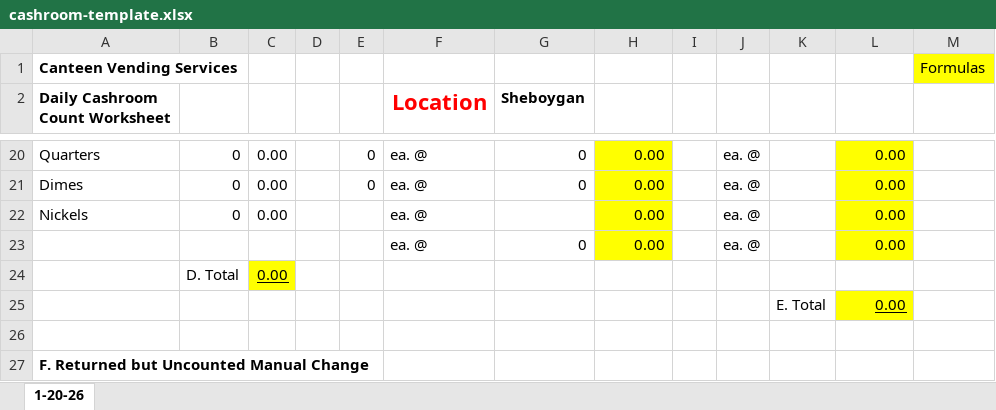
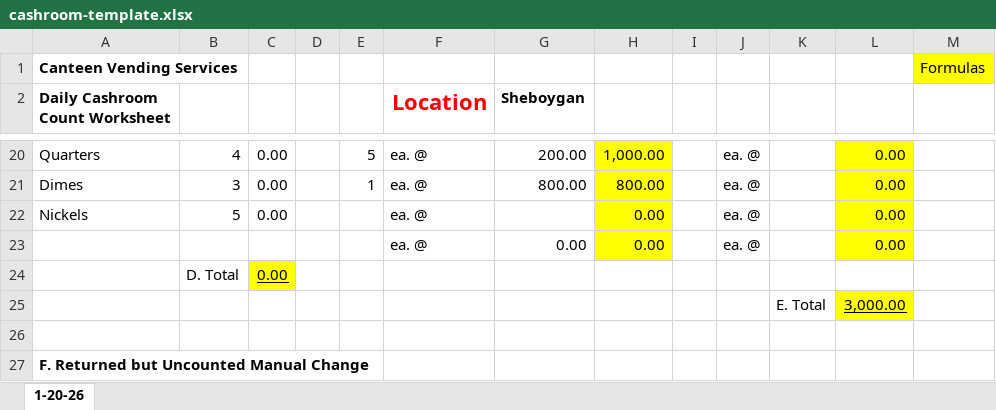
Before and after one commit to tarandeep9213/Compass-Final, an Excel workbook: frontend/public/cashroom-template.xlsx, sheet 1-20-26, drawn as a sheet; only a part is shown, gaps mark what is left out; values as stored, in another font and other column widths than the file's, no borders; the diff covers the shown part only; the diff names each change by its address in the sheet, - before the commit and + after, or states it on an @@ line.

```diff
--- a/frontend/public/cashroom-template.xlsx (sheet 1-20-26)
+++ b/frontend/public/cashroom-template.xlsx (sheet 1-20-26)
-B20: 0
+B20: 4
-E20: 0
+E20: 5
-G20 (Sheboygan): 0
+G20 (Sheboygan): 200.00
-H20: 0.00
+H20: 1,000.00
-B21: 0
+B21: 3
-E21: 0
+E21: 1
-G21 (Sheboygan): 0
+G21 (Sheboygan): 800.00
-H21: 0.00
+H21: 800.00
-B22: 0
+B22: 5
-G23 (Sheboygan): 0
+G23 (Sheboygan): 0.00
-L25: 0.00
+L25: 3,000.00
```
Also changed, not shown: 3 added rows, 3 removed rows and 47 edited cells elsewhere in this sheet, formulas that keep their value, 1 other file.
